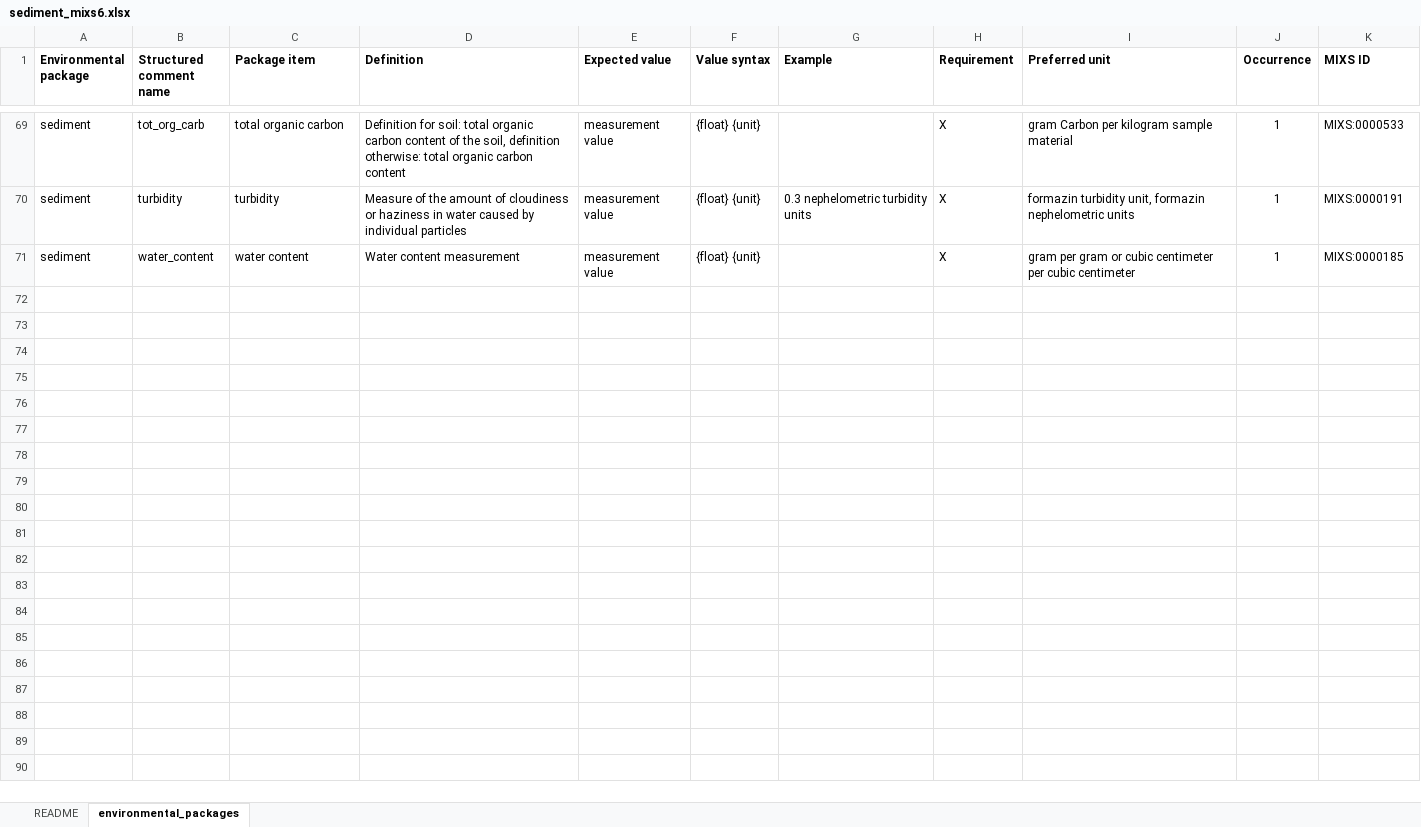
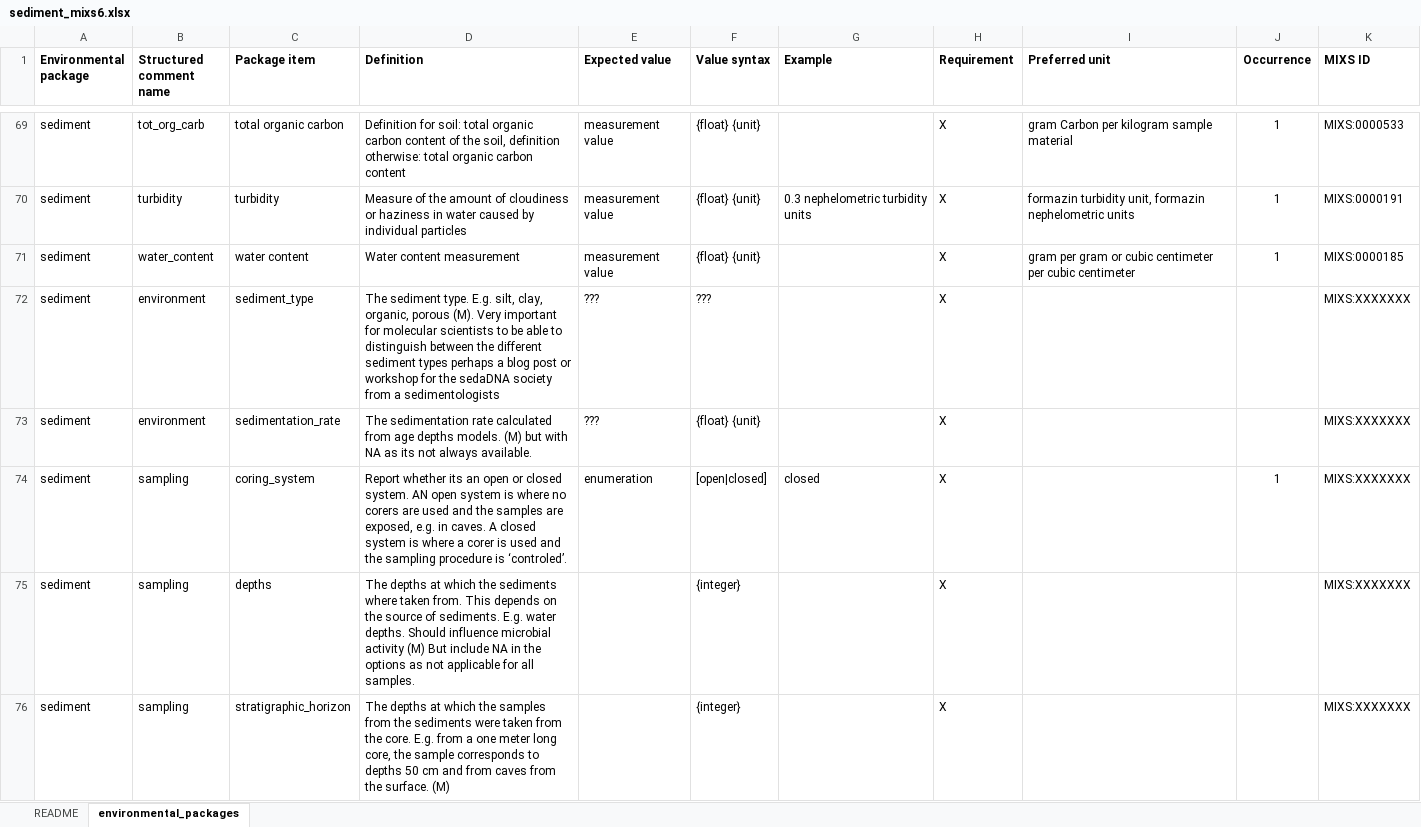
Before and after one commit to GenomicsStandardsConsortium/mixs, an Excel workbook: release/excel/sediment_mixs6.xlsx, sheet environmental_packages, drawn as a sheet; only a part is shown, gaps mark what is left out; values as stored, in another font and other column widths than the file's, no borders; the diff names each change by its address in the sheet, - before the commit and + after, or states it on an @@ line.

```diff
--- a/release/excel/sediment_mixs6.xlsx (sheet environmental_packages)
+++ b/release/excel/sediment_mixs6.xlsx (sheet environmental_packages)
+row 72: sediment | environment | sediment_type | The sediment type. E.g. silt, clay, organic, porous (M). Very important for molecular scientists to be able to distinguish between the different sediment types perhaps a blog post or workshop for the sedaDNA society from a sedimentologists | ??? | ??? |  | X |  |  | MIXS:XXXXXXX
+row 73: sediment | environment | sedimentation_rate | The sedimentation rate calculated from age depths models. (M) but with NA as its not always available. | ??? | {float} {unit} |  | X |  |  | MIXS:XXXXXXX
+row 74: sediment | sampling | coring_system | Report whether its an open or closed system. AN open system is where no corers are used and the samples are exposed, e.g. in caves. A closed system is where a corer is used and the sampling procedure is ‘controled’. | enumeration | [open|closed] | closed | X |  | 1 | MIXS:XXXXXXX
+row 75: sediment | sampling | depths | The depths at which the sediments where taken from. This depends on the source of sediments. E.g. water depths. Should influence microbial activity (M) But include NA in the options as not applicable for all samples. |  | {integer} |  | X |  |  | MIXS:XXXXXXX
+row 76: sediment | sampling | stratigraphic_horizon | The depths at which the samples from the sediments were taken from the core. E.g. from a one meter long core, the sample corresponds to depths 50 cm and from caves from the surface. (M) |  | {integer} |  | X |  |  | MIXS:XXXXXXX
```
Also changed, not shown: release/excel/host-associated_mixs6.xlsx, release/excel/human-oral_mixs6.xlsx, 1 other file.
